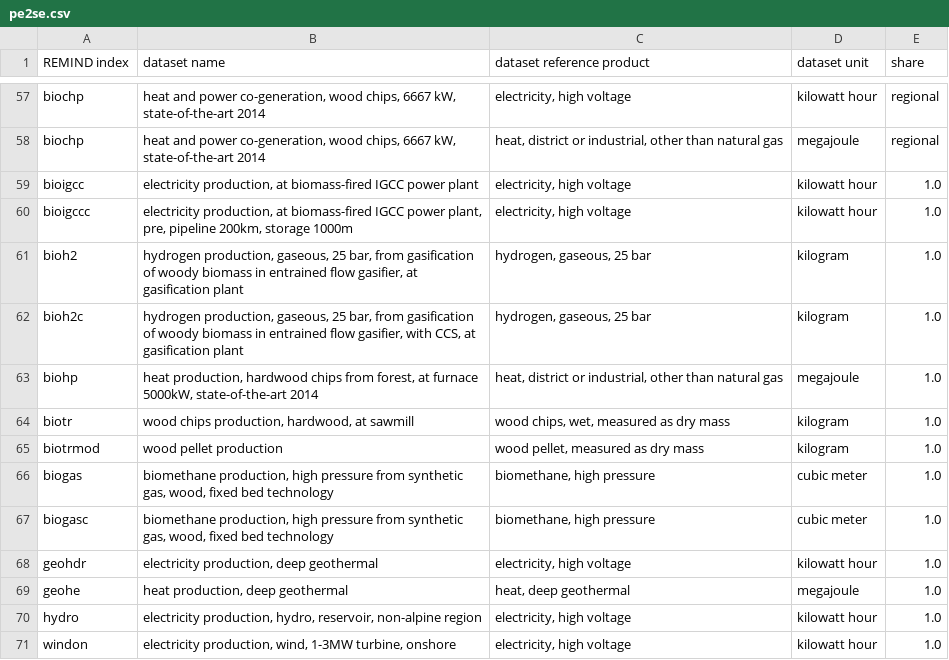
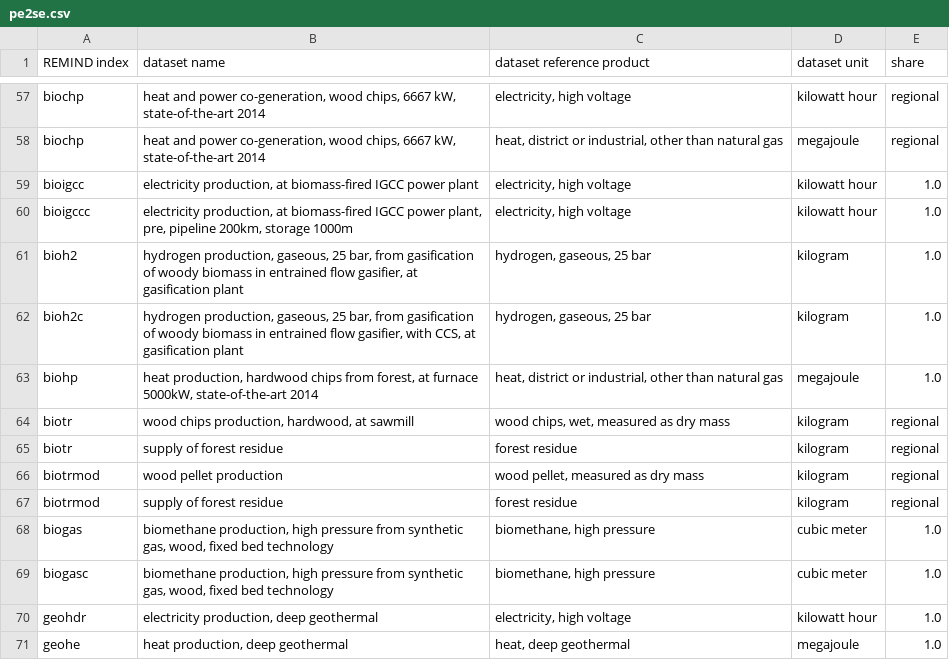
Before and after one commit to dbantje/internalizer, a CSV file: internalizer/data/mappings/pe2se.csv, drawn as a sheet; only a part is shown, gaps mark what is left out; the shorter side is filled out with more unchanged rows.

Commit message:
Adding residues to biotr(mod) mapping

```diff
--- a/internalizer/data/mappings/pe2se.csv
+++ b/internalizer/data/mappings/pe2se.csv
@@ -63,4 +63,6 @@ bioh2c;hydrogen production, gaseous, 25 bar, from gasification of woody biomass
 biohp;heat production, hardwood chips from forest, at furnace 5000kW, state-of-the-art 2014;heat, district or industrial, other than natural gas;megajoule;1.0
-biotr;wood chips production, hardwood, at sawmill;wood chips, wet, measured as dry mass;kilogram;1.0
-biotrmod;wood pellet production;wood pellet, measured as dry mass;kilogram;1.0
+biotr;wood chips production, hardwood, at sawmill;wood chips, wet, measured as dry mass;kilogram;regional
+biotr;supply of forest residue;forest residue;kilogram;regional
+biotrmod;wood pellet production;wood pellet, measured as dry mass;kilogram;regional
+biotrmod;supply of forest residue;forest residue;kilogram;regional
 biogas;biomethane production, high pressure from synthetic gas, wood, fixed bed technology;biomethane, high pressure;cubic meter;1.0
```
Also changed, not shown: internalizer/data/NCVs.csv.
